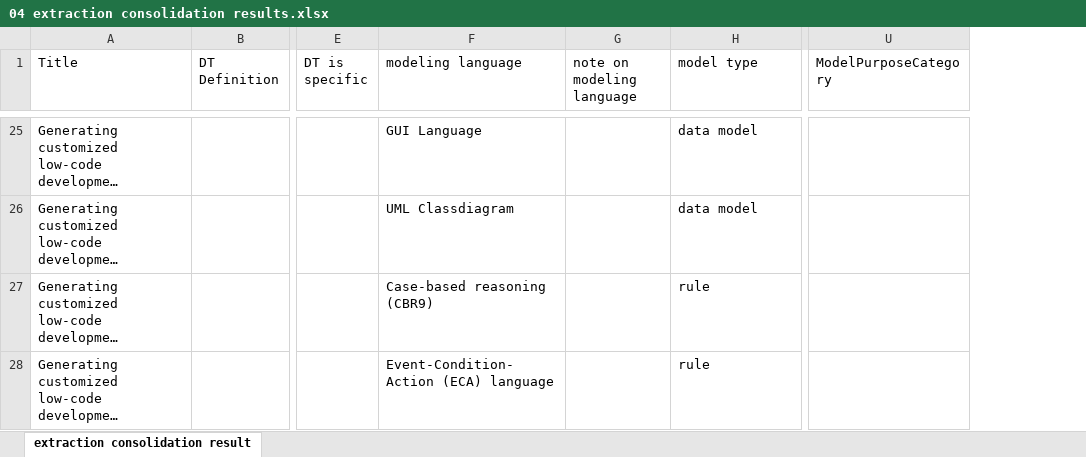
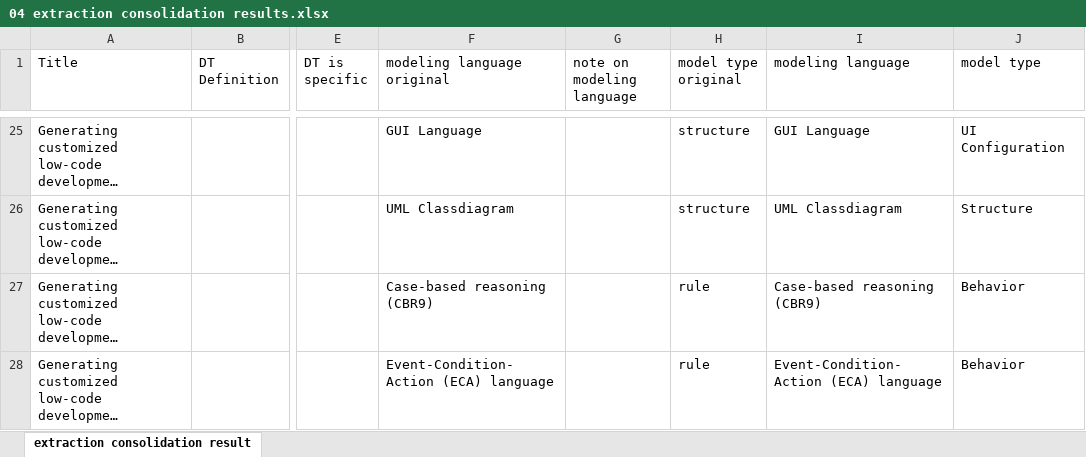
Before and after one commit to cdl-mint/mde4dts, an Excel workbook: 04 extraction consolidation results.xlsx, sheet extraction consolidation result, drawn as a sheet; only a part is shown, gaps mark what is left out; long unchanged cells end in …; values as stored, in another font and other column widths than the file's, no cell formats; table styles not drawn; removed rows and columns are numbered as before the commit, all else as after; the diff covers the shown part only; the diff names each change by its address in the sheet, - before the commit and + after, or states it on an @@ line.

```diff
--- a/04 extraction consolidation results.xlsx (sheet extraction consolidation result)
+++ b/04 extraction consolidation results.xlsx (sheet extraction consolidation result)
+column H (model type original), rows 25-28: structure | structure | rule | rule
+column I (modeling language), rows 25-28: GUI Language | UML Classdiagram | Case-based reasoning (CBR9) | Event-Condition-Action (ECA) language
-column U (ModelPurposeCategory), empty
-F1: modeling language
+F1: modeling language original
-J25 (model type): data model
+J25 (model type): UI Configuration
-J26 (model type): data model
+J26 (model type): Structure
-J27:J28 (model type): rule
+J27:J28 (model type): Behavior
```
Also changed, not shown: 1 added row and 242 edited cells elsewhere in this sheet, cell formats, formulas that keep their value.
